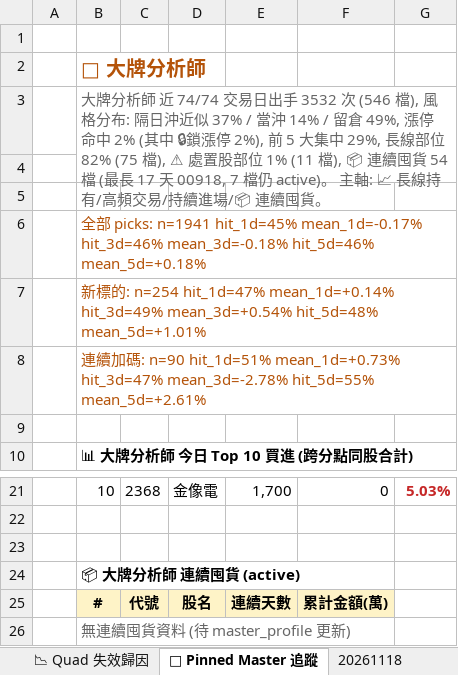
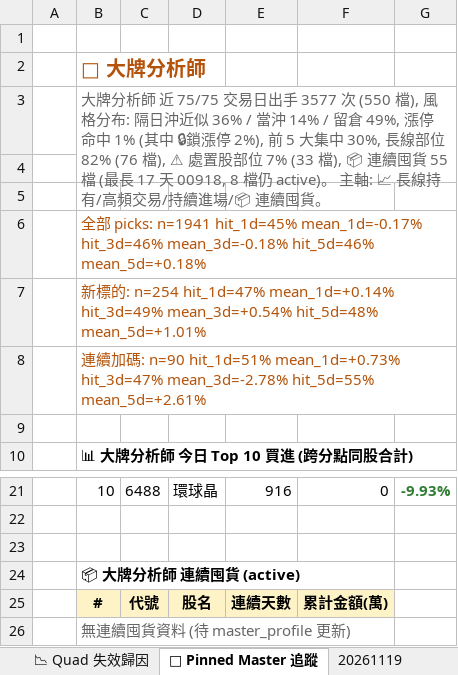
Before and after one commit to EdwardYY1224/CHIP_RADAR_TW, an Excel workbook: data/reports/chip_radar_2026-11.xlsx, sheet 📌 Pinned Master 追蹤, drawn as a sheet; only a part is shown, gaps mark what is left out; values as stored, in another font and other column widths than the file's, no borders; the diff covers the shown part only; the diff names each change by its address in the sheet, - before the commit and + after, or states it on an @@ line.

```diff
--- a/data/reports/chip_radar_2026-11.xlsx (sheet 📌 Pinned Master 追蹤)
+++ b/data/reports/chip_radar_2026-11.xlsx (sheet 📌 Pinned Master 追蹤)
+sheet tab: 20261119
-B3: …師 近 74/74 交易日出手 3532 次 (546 檔), 風格分布: 隔日沖近似 37% / 當沖 14% / 留倉 49%, 漲停命中 2% (其中 🔒鎖漲停 2%), 前 5 大集中 29%, 長線部位 82% (75 檔), ⚠ 處置股部位 1% (11 檔), 📦 連續囤貨 54 檔 (最長 17 天 00918, 7 檔仍 active)…
+B3: …師 近 75/75 交易日出手 3577 次 (550 檔), 風格分布: 隔日沖近似 36% / 當沖 14% / 留倉 49%, 漲停命中 1% (其中 🔒鎖漲停 2%), 前 5 大集中 30%, 長線部位 82% (76 檔), ⚠ 處置股部位 7% (33 檔), 📦 連續囤貨 55 檔 (最長 17 天 00918, 8 檔仍 active)…
-C21: 2368
+C21: 6488
-D21: 金像電
+D21: 環球晶
-E21: 1,700
+E21: 916
-G21 text colour: #C62828
+G21 text colour: #2E7D32
-G21: 5.03%
+G21: -9.93%
```
Also changed, not shown: 30 edited cells and cell formats elsewhere in this sheet, sheet 📋 今日 Dashboard, sheet 20261118, sheet 📱 手機摘要, data/reports/latest.xlsx, 28 other files.
